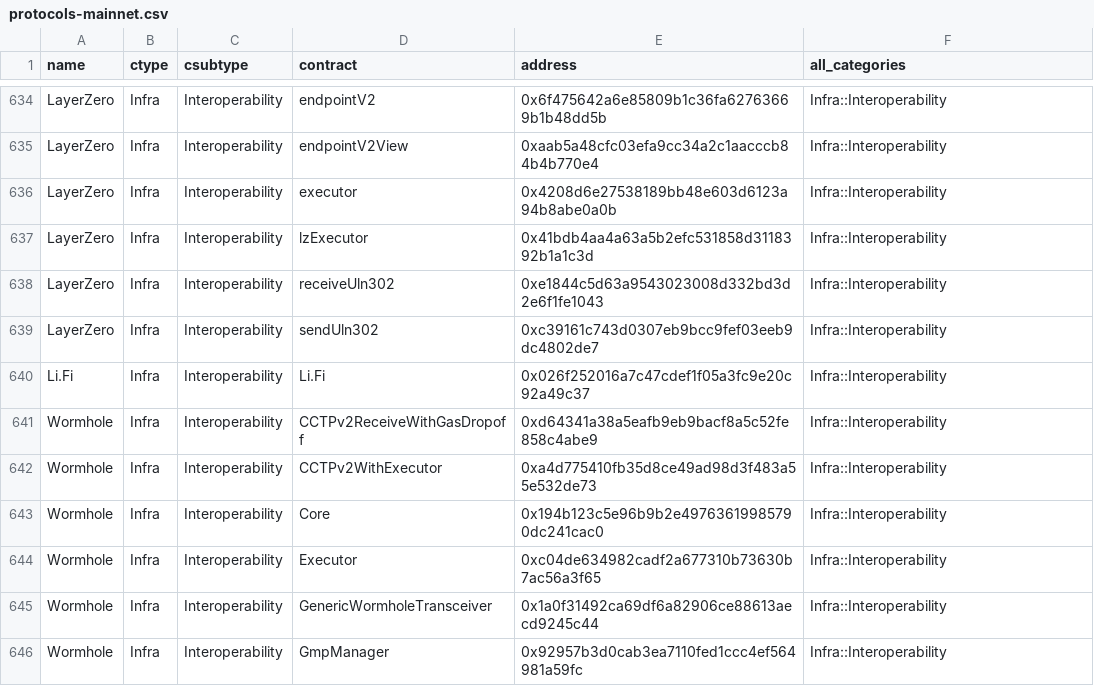
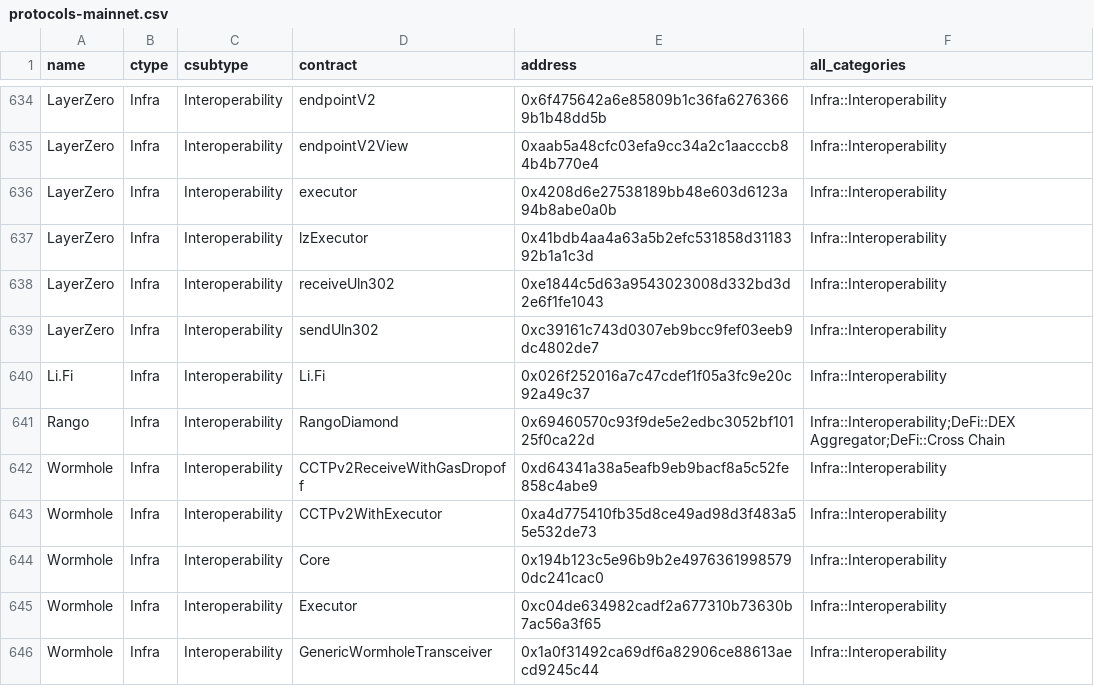
Before and after one commit to monad-crypto/protocols, a CSV file: protocols-mainnet.csv, drawn as a sheet; only a part is shown, gaps mark what is left out; the shorter side is filled out with more unchanged rows; the diff names each change by its address in the sheet, - before the commit and + after, or states it on an @@ line.

Commit message:
Add Rango (#267)

```diff
--- a/protocols-mainnet.csv
+++ b/protocols-mainnet.csv
+row 641: Rango | Infra | Interoperability | RangoDiamond | 0x69460570c93f9de5e2edbc3052bf10125f0ca22d | Infra::Interoperability;DeFi::DEX Aggregator;DeFi::Cross Chain
```
Also changed, not shown: 1 other file.
